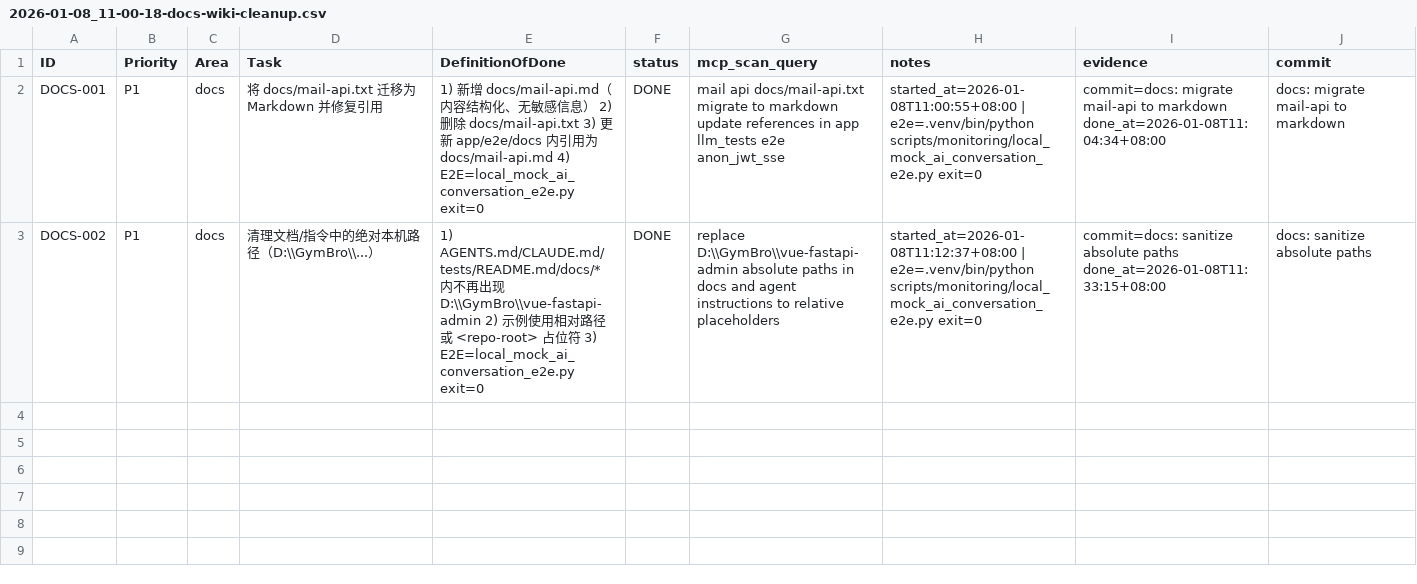
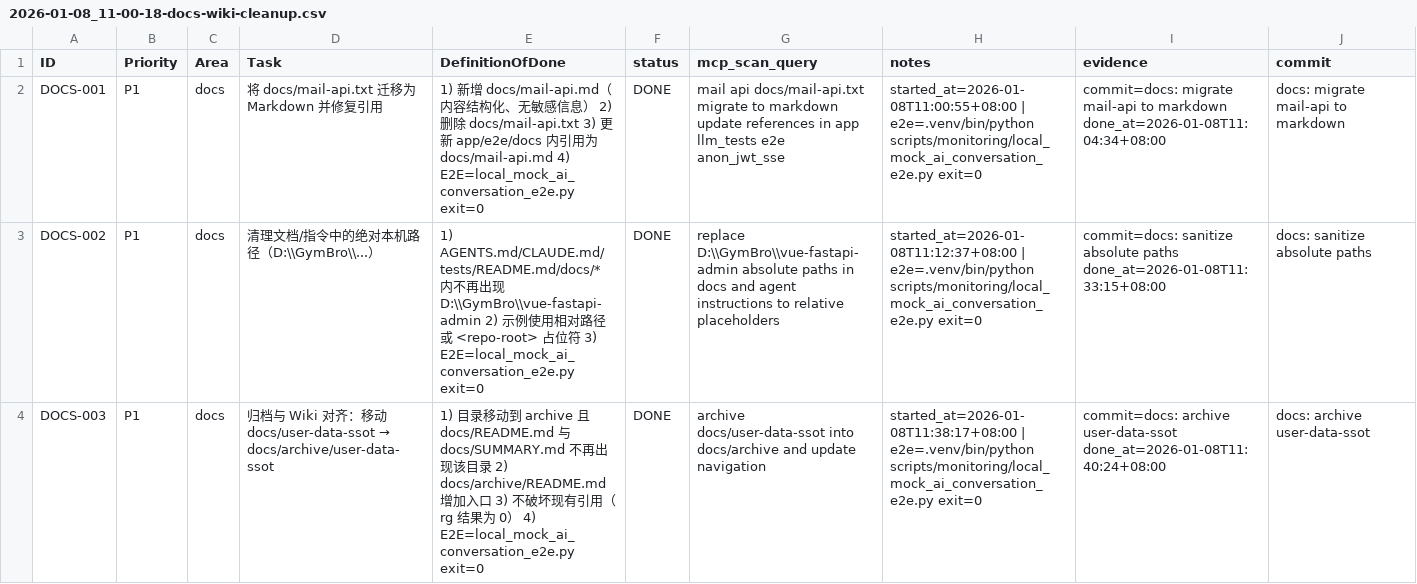
Before and after one commit to mci77777/fastapi-jwt, a CSV file: issues/2026-01-08_11-00-18-docs-wiki-cleanup.csv, drawn as a sheet; the diff names each change by its address in the sheet, - before the commit and + after, or states it on an @@ line.

Commit message:
docs: archive user-data-ssot

```diff
--- a/issues/2026-01-08_11-00-18-docs-wiki-cleanup.csv
+++ b/issues/2026-01-08_11-00-18-docs-wiki-cleanup.csv
+row 4: DOCS-003 | P1 | docs | 归档与 Wiki 对齐：移动 docs/user-data-ssot → docs/archive/user-data-ssot | 1) 目录移动到 archive 且 docs/README.md 与 docs/SUMMARY.md 不再出现该目录 2) docs/archive/README.md 增加入口 3) 不破坏现有引用（rg 结果为 0） 4) E2E=local_mock_ai_conversation_e2e.py exit=0 | DONE | archive docs/user-data-ssot into docs/archive and update navigation | started_at=2026-01-08T11:38:17+08:00 | e2e=.venv/bin/python scripts/monitoring/local_mock_ai_conversation_e2e.py exit=0 | commit=docs: archive user-data-ssot done_at=2026-01-08T11:40:24+08:00 | docs: archive user-data-ssot
```
Also changed, not shown: 7 other files.
